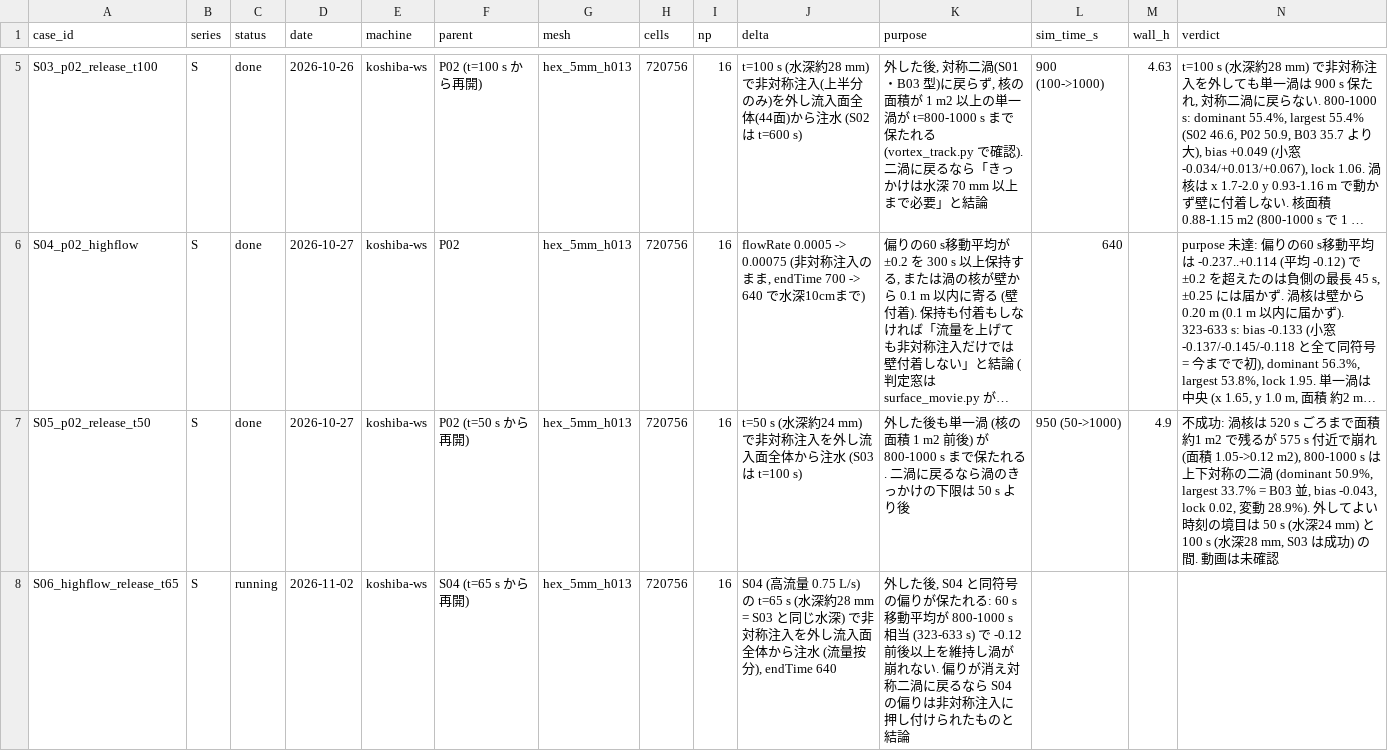
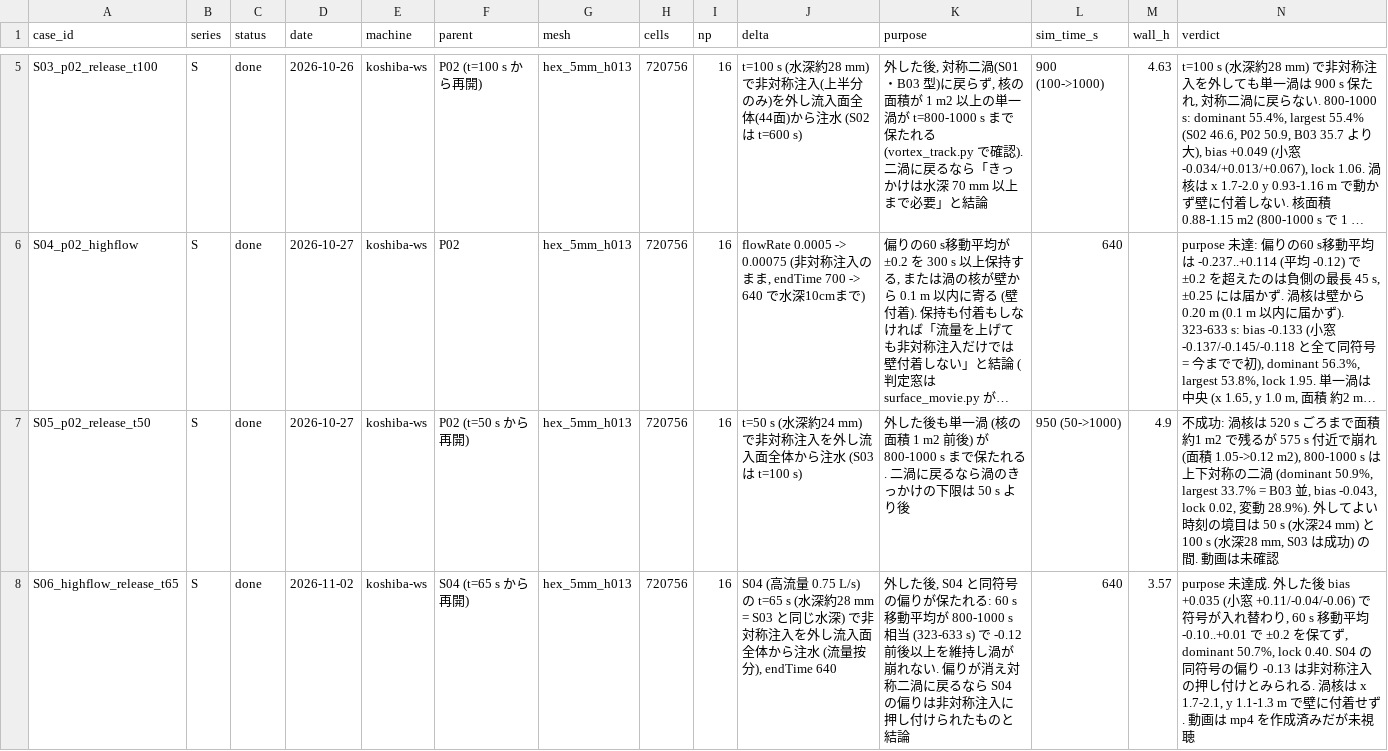
Before and after one commit to kobeline2/psp-singleport-regime, a CSV file: cfd/shonai/cases.csv, drawn as a sheet; only a part is shown, gaps mark what is left out; long unchanged cells end in …; the diff names each change by its address in the sheet, - before the commit and + after, or states it on an @@ line.

```diff
--- a/cfd/shonai/cases.csv
+++ b/cfd/shonai/cases.csv
-C8 (status): running
+C8 (status): done
-L8 (sim_time_s): (empty)
+L8 (sim_time_s): 640
-M8 (wall_h): (empty)
+M8 (wall_h): 3.57
-N8 (verdict): (empty)
+N8 (verdict): purpose 未達成. 外した後 bias +0.035 (小窓 +0.11/-0.04/-0.06) で符号が入れ替わり, 60 s 移動平均 -0.10..+0.01 で ±0.2 を保てず, dominant 50.7%, lock 0.40. S04 の同符号の偏り -0.13 は非対称注入の押し付けとみられる. 渦核は x 1.7-2.1, y 1.1-1.3 m で壁に付着せず. 動画は mp4 を作成済みだが未視聴
```
Also changed, not shown: 1 other file.
